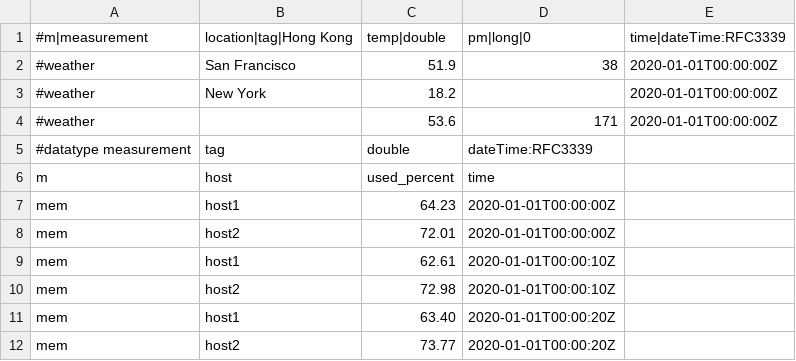
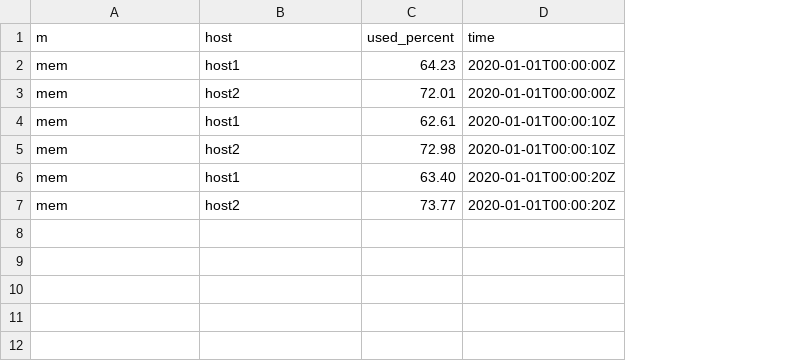
Before and after one commit to nisitpuk/nisit, a CSV file: testwrite.csv, drawn as a sheet; removed rows and columns are numbered as before the commit, all else as after; the diff names each change by its address in the sheet, - before the commit and + after, or states it on an @@ line.

Commit message:
Update testwrite.csv

```diff
--- a/testwrite.csv
+++ b/testwrite.csv
-column E, empty
-row 1: #m|measurement | location|tag|Hong Kong | temp|double | pm|long|0 | time|dateTime:RFC3339
-row 2: #weather | San Francisco | 51.9 | 38 | 2020-01-01T00:00:00Z
-row 3: #weather | New York | 18.2 |  | 2020-01-01T00:00:00Z
-row 4: #weather |  | 53.6 | 171 | 2020-01-01T00:00:00Z
-row 5: #datatype measurement | tag | double | dateTime:RFC3339
```
